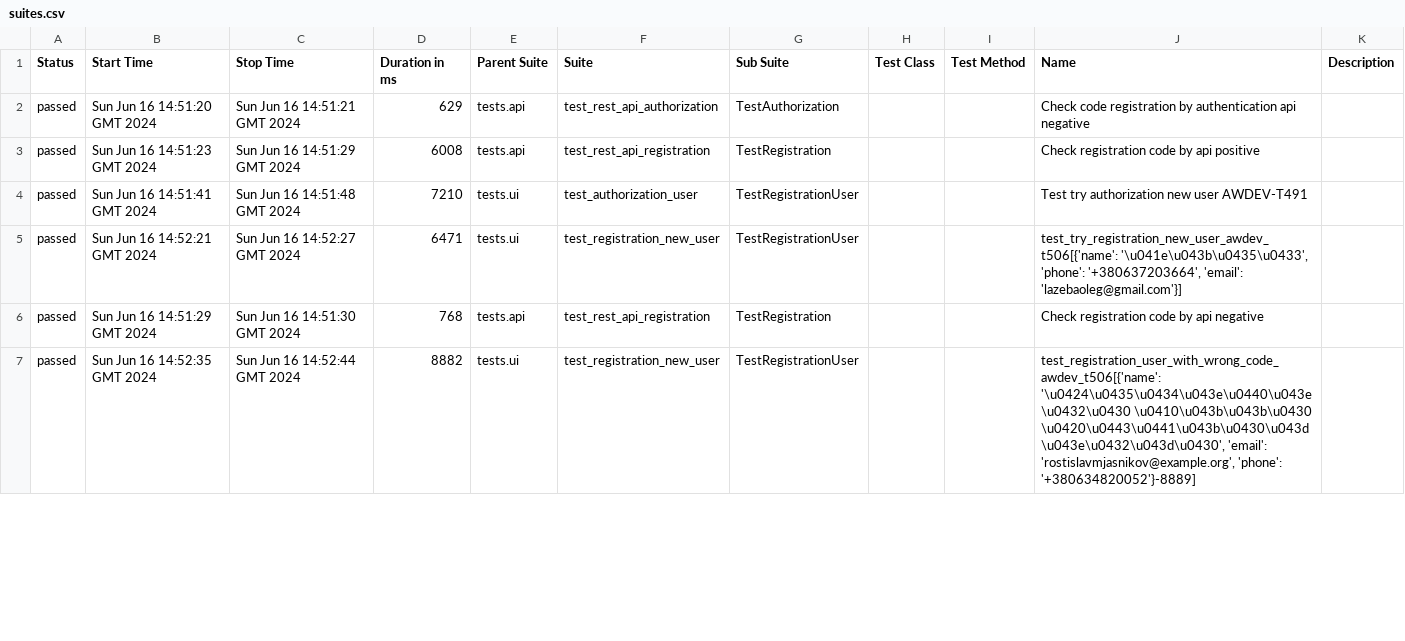
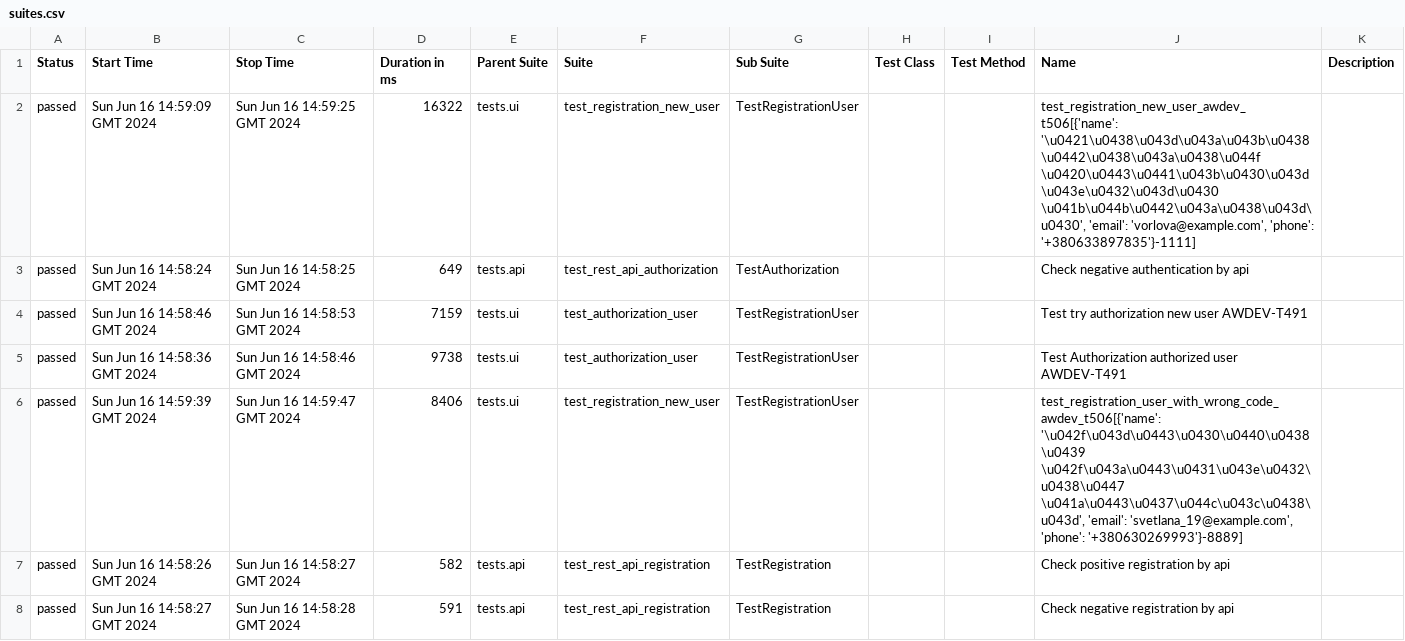
Before and after one commit to fisher1706/my_test_gitnub_actions, a CSV file: data/suites.csv, drawn as a sheet; only a part is shown; the diff covers the shown part only.

Commit message:
Deploying to gh-pages from @ fisher1706/my_test_gitnub_actions@41e84f9d1beaa6913fc3efbb877ff8695e096906 🚀

```diff
--- a/data/suites.csv
+++ b/data/suites.csv
@@ -1,7 +1,8 @@
 "Status","Start Time","Stop Time","Duration in ms","Parent Suite","Suite","Sub Suite","Test Class","Test Method","Name","Description"
-"passed","Sun Jun 16 14:51:20 GMT 2024","Sun Jun 16 14:51:21 GMT 2024","629","tests.api","test_rest_api_authorization","TestAuthorization","","","Check code registration by authentication api negative",""
-"passed","Sun Jun 16 14:51:23 GMT 2024","Sun Jun 16 14:51:29 GMT 2024","6008","tests.api","test_rest_api_registration","TestRegistration","","","Check registration code by api positive",""
-"passed","Sun Jun 16 14:51:41 GMT 2024","Sun Jun 16 14:51:48 GMT 2024","7210","tests.ui","test_authorization_user","TestRegistrationUser","","","Test try authorization new user AWDEV-T491",""
-"passed","Sun Jun 16 14:52:21 GMT 2024","Sun Jun 16 14:52:27 GMT 2024","6471","tests.ui","test_registration_new_user","TestRegistrationUser","","","test_try_registration_new_user_awdev_t506[{'name': '\u041e\u043b\u0435\u0433', 'phone': '+380637203664', 'email': 'lazebaoleg@gmail.com'}]",""
-"passed","Sun Jun 16 14:51:29 GMT 2024","Sun Jun 16 14:51:30 GMT 2024","768","tests.api","test_rest_api_registration","TestRegistration","","","Check registration code by api negative",""
-"passed","Sun Jun 16 14:52:35 GMT 2024","Sun Jun 16 14:52:44 GMT 2024","8882","tests.ui","test_registration_new_user","TestRegistrationUser","","","test_registration_user_with_wrong_code_awdev_t506[{'name': '\u0424\u0435\u0434\u043e\u0440\u043e\u0432\u0430 \u0410\u043b\u043b\u0430 \u0420\u0443\u0441\u043b\u0430\u043d\u043e\u0432\u043d\u0430', 'email': 'rostislavmjasnikov@example.org', 'phone': '+380634820052'}-8889]",""
+"passed","Sun Jun 16 14:59:09 GMT 2024","Sun Jun 16 14:59:25 GMT 2024","16322","tests.ui","test_registration_new_user","TestRegistrationUser","","","test_registration_new_user_awdev_t506[{'name': '\u0421\u0438\u043d\u043a\u043b\u0438\u0442\u0438\u043a\u0438\u044f \u0420\u0443\u0441\u043b\u0430\u043d\u043e\u0432\u043d\u0430 \u041b\u044b\u0442\u043a\u0438\u043d\u0430', 'email': 'vorlova@example.com', 'phone': '+380633897835'}-1111]",""
+"passed","Sun Jun 16 14:58:24 GMT 2024","Sun Jun 16 14:58:25 GMT 2024","649","tests.api","test_rest_api_authorization","TestAuthorization","","","Check negative authentication by api",""
+"passed","Sun Jun 16 14:58:46 GMT 2024","Sun Jun 16 14:58:53 GMT 2024","7159","tests.ui","test_authorization_user","TestRegistrationUser","","","Test try authorization new user AWDEV-T491",""
+"passed","Sun Jun 16 14:58:36 GMT 2024","Sun Jun 16 14:58:46 GMT 2024","9738","tests.ui","test_authorization_user","TestRegistrationUser","","","Test Authorization authorized user AWDEV-T491",""
+"passed","Sun Jun 16 14:59:39 GMT 2024","Sun Jun 16 14:59:47 GMT 2024","8406","tests.ui","test_registration_new_user","TestRegistrationUser","","","test_registration_user_with_wrong_code_awdev_t506[{'name': '\u042f\u043d\u0443\u0430\u0440\u0438\u0439 \u042f\u043a\u0443\u0431\u043e\u0432\u0438\u0447 \u041a\u0443\u0437\u044c\u043c\u0438\u043d', 'email': 'svetlana_19@example.com', 'phone': '+380630269993'}-8889]",""
+"passed","Sun Jun 16 14:58:26 GMT 2024","Sun Jun 16 14:58:27 GMT 2024","582","tests.api","test_rest_api_registration","TestRegistration","","","Check positive registration by api",""
+"passed","Sun Jun 16 14:58:27 GMT 2024","Sun Jun 16 14:58:28 GMT 2024","591","tests.api","test_rest_api_registration","TestRegistration","","","Check negative registration by api",""
```
Also changed, not shown: 2 added rows, 3 removed rows and 29 edited cells elsewhere in this file, 37 other files.
